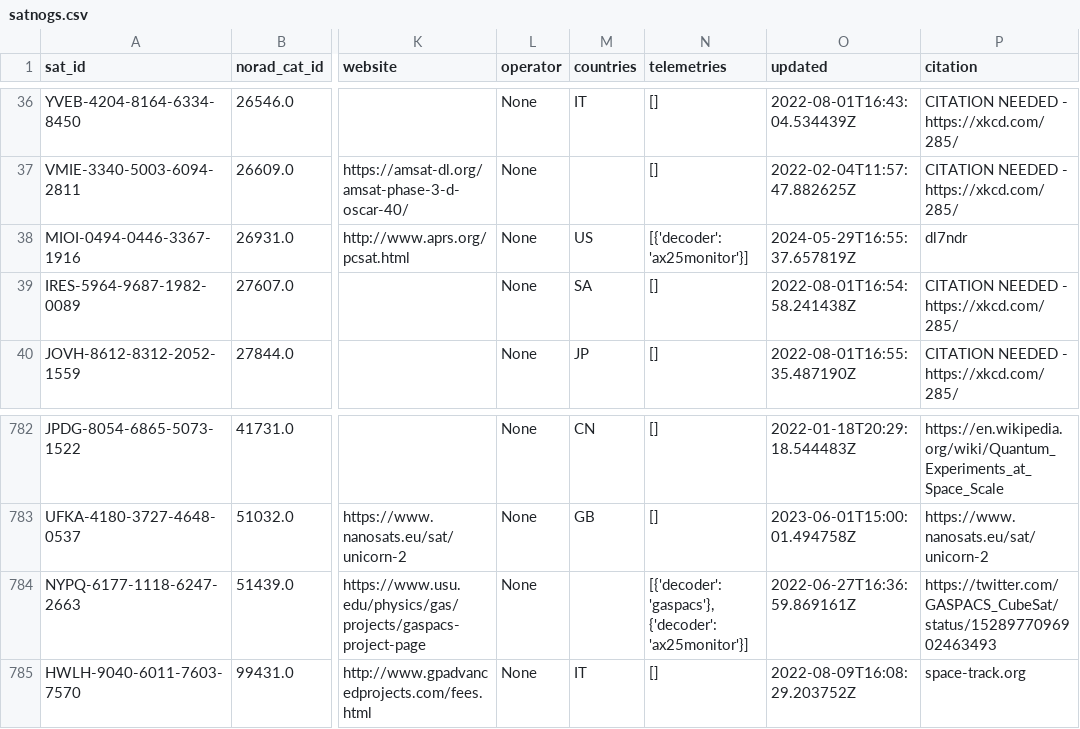
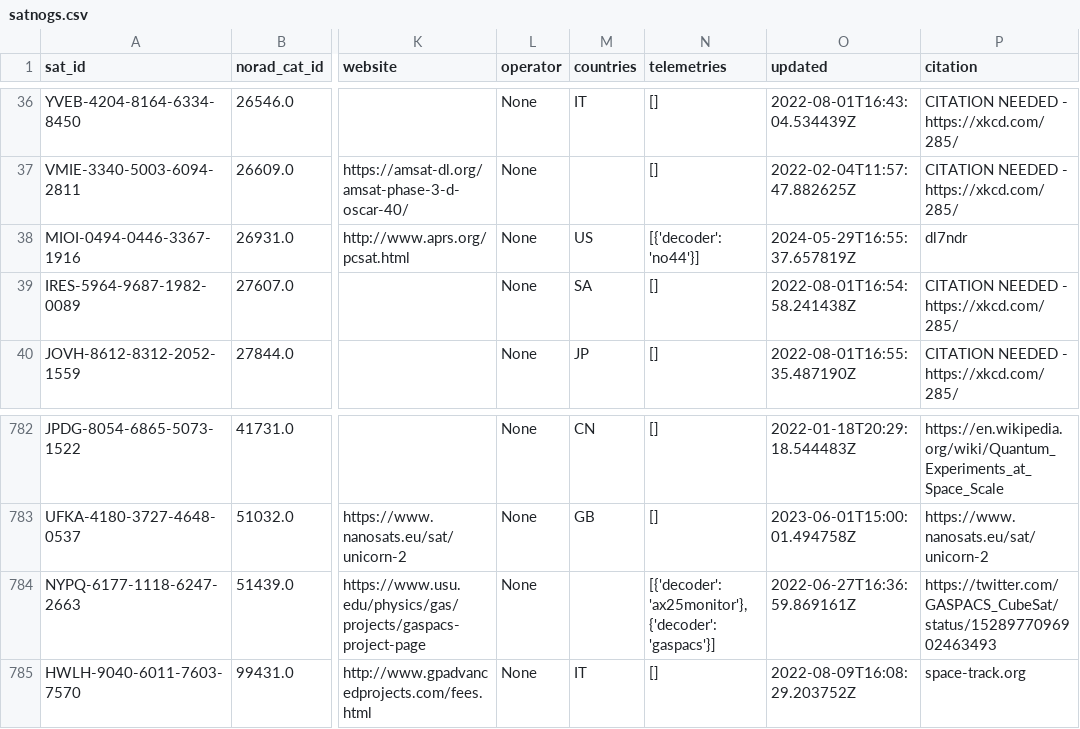
Before and after one commit to hyundotio/amateur-satellite-database, a CSV file: data/satnogs.csv, drawn as a sheet; only a part is shown, gaps mark what is left out; the diff names each change by its address in the sheet, - before the commit and + after, or states it on an @@ line.

```diff
--- a/data/satnogs.csv
+++ b/data/satnogs.csv
-N38 (telemetries): [{'decoder': 'ax25monitor'}]
+N38 (telemetries): [{'decoder': 'no44'}]
-N784 (telemetries): [{'decoder': 'gaspacs'}, {'decoder': 'ax25monitor'}]
+N784 (telemetries): [{'decoder': 'ax25monitor'}, {'decoder': 'gaspacs'}]
```
Also changed, not shown: 1 other file.
